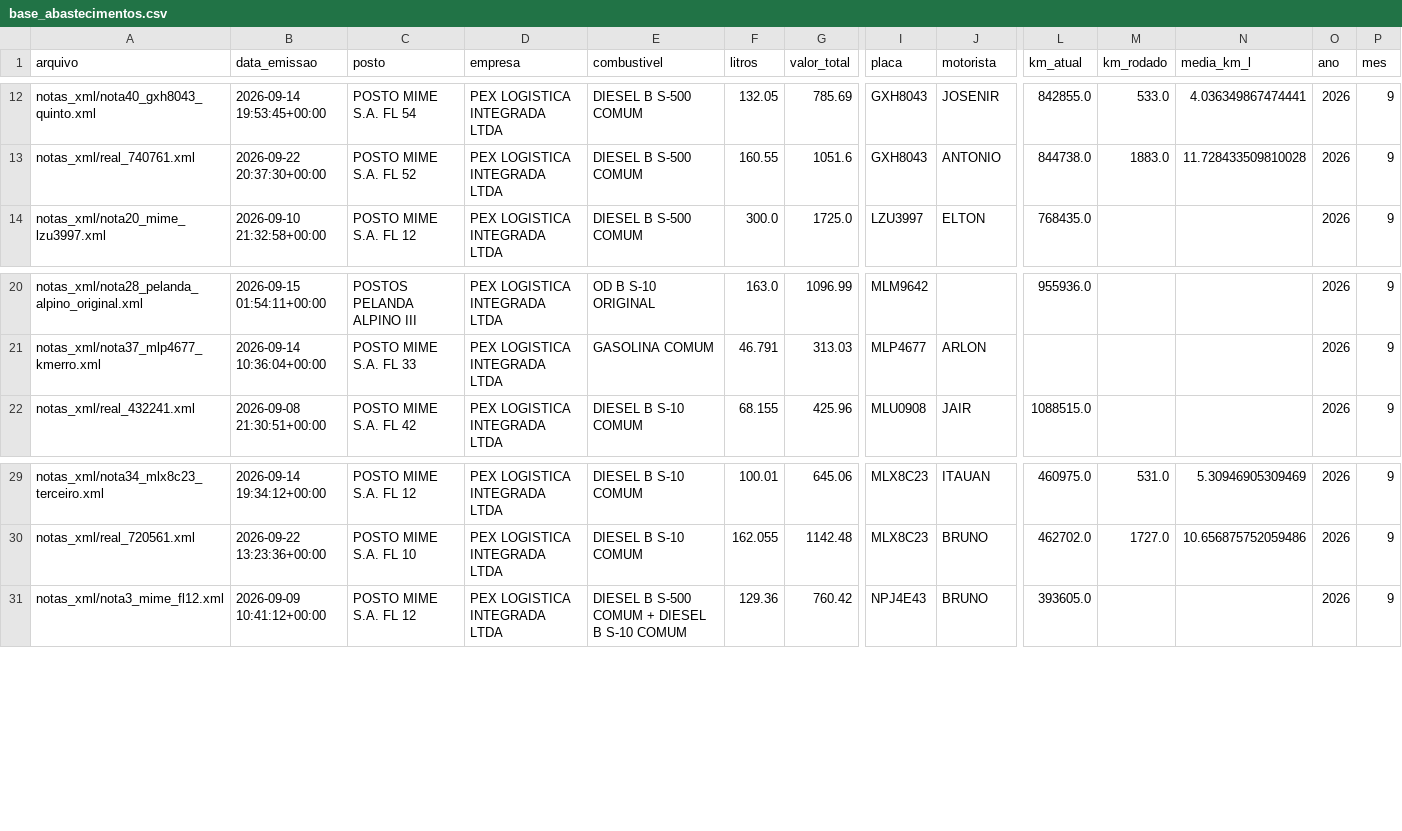
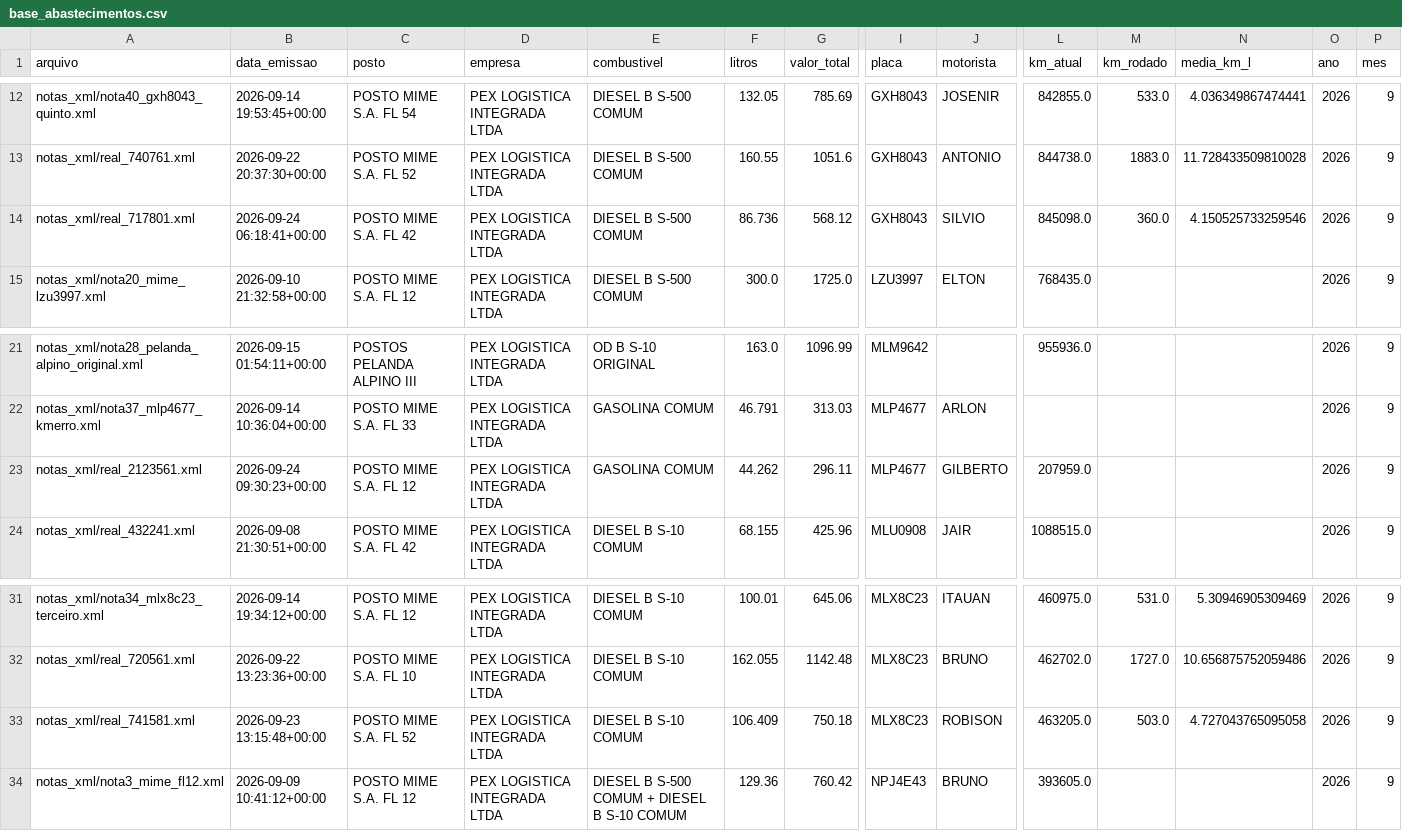
Before and after one commit to leandroosmar-dot/dashboard-abastecimento, a CSV file: base_abastecimentos.csv, drawn as a sheet; only a part is shown, gaps mark what is left out; rows hold the shown columns only; the diff names each change by its address in the sheet, - before the commit and + after, or states it on an @@ line.

Commit message:
Atualiza-dados

```diff
--- a/base_abastecimentos.csv
+++ b/base_abastecimentos.csv
+row 14: notas_xml/real_717801.xml | 2026-09-24 06:18:41+00:00 | POSTO MIME S.A. FL 42 | PEX LOGISTICA INTEGRADA LTDA | DIESEL B S-500 COMUM | 86.736 | 568.12 | GXH8043 | SILVIO | 845098.0 | 360.0 | 4.150525733259546 | 2026 | 9
+row 23: notas_xml/real_2123561.xml | 2026-09-24 09:30:23+00:00 | POSTO MIME S.A. FL 12 | PEX LOGISTICA INTEGRADA LTDA | GASOLINA COMUM | 44.262 | 296.11 | MLP4677 | GILBERTO | 207959.0 |  |  | 2026 | 9
+row 33: notas_xml/real_741581.xml | 2026-09-23 13:15:48+00:00 | POSTO MIME S.A. FL 52 | PEX LOGISTICA INTEGRADA LTDA | DIESEL B S-10 COMUM | 106.409 | 750.18 | MLX8C23 | ROBISON | 463205.0 | 503.0 | 4.727043765095058 | 2026 | 9
```
